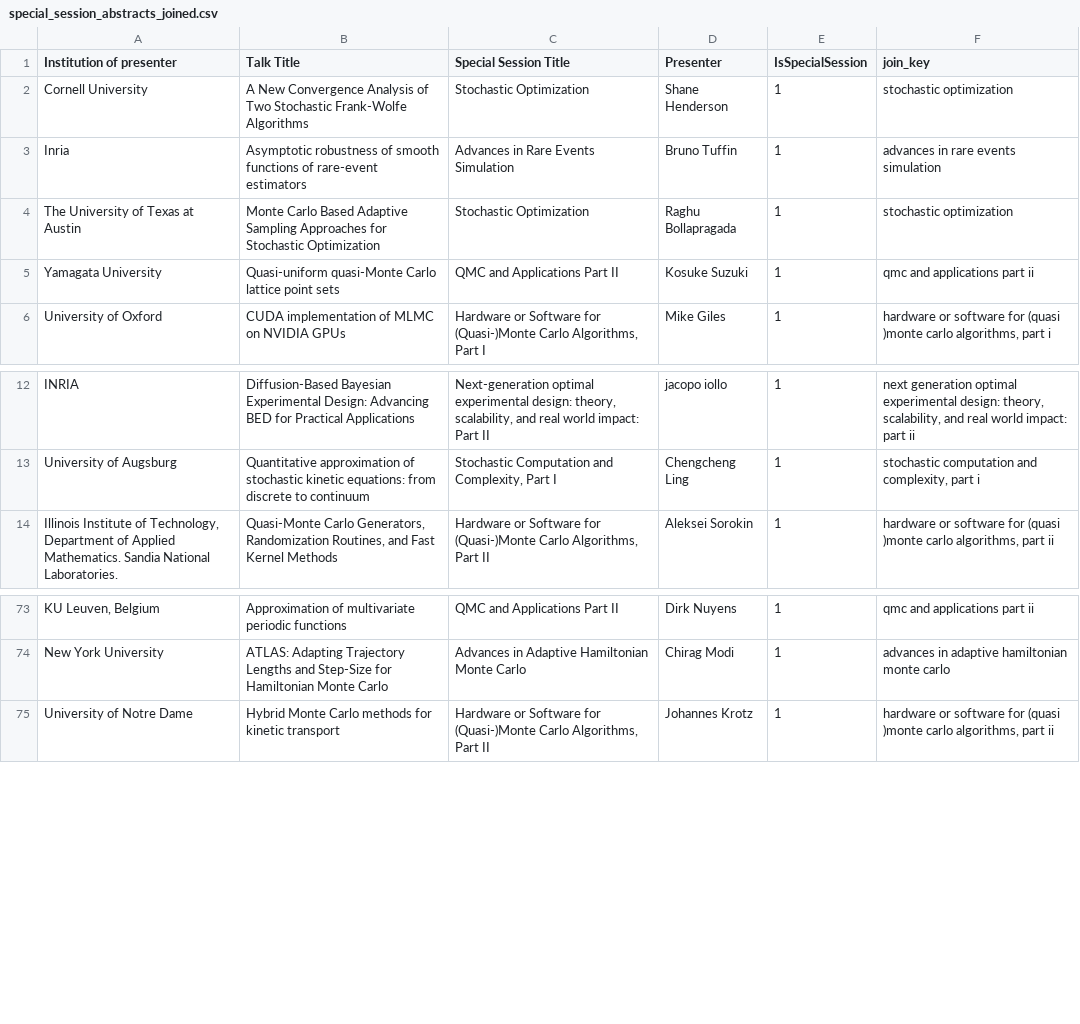
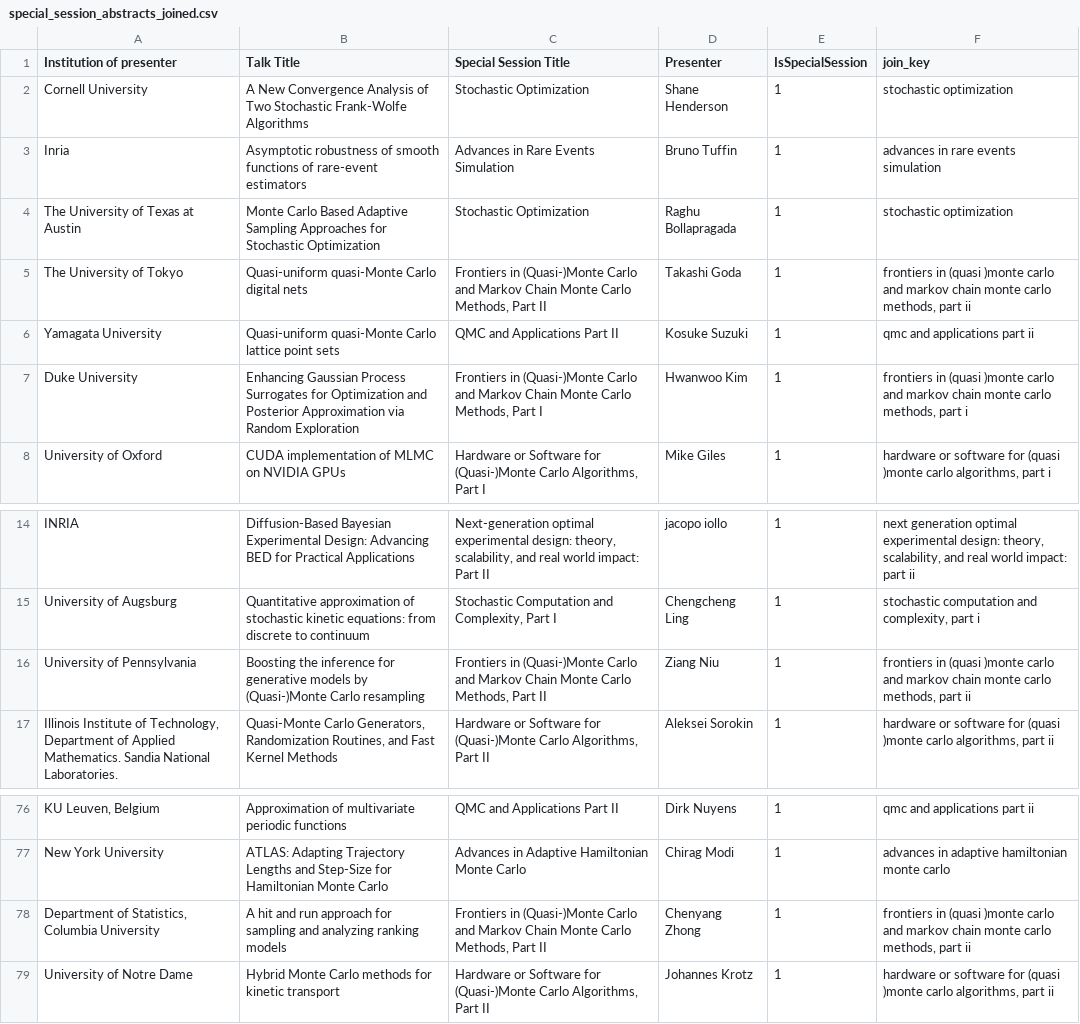
Before and after one commit to fjhickernell/MCM-2025-Program, a CSV file: preprocess/interim/special_session_abstracts_joined.csv, drawn as a sheet; only a part is shown, gaps mark what is left out; the diff names each change by its address in the sheet, - before the commit and + after, or states it on an @@ line.

```diff
--- a/preprocess/interim/special_session_abstracts_joined.csv
+++ b/preprocess/interim/special_session_abstracts_joined.csv
+row 5: The University of Tokyo | Quasi-uniform quasi-Monte Carlo digital nets | Frontiers in (Quasi-)Monte Carlo and Markov Chain Monte Carlo Methods, Part II | Takashi Goda | 1 | frontiers in (quasi )monte carlo and markov chain monte carlo methods, part ii
+row 7: Duke University | Enhancing Gaussian Process Surrogates for Optimization and Posterior Approximation via Random Exploration | Frontiers in (Quasi-)Monte Carlo and Markov Chain Monte Carlo Methods, Part I | Hwanwoo Kim | 1 | frontiers in (quasi )monte carlo and markov chain monte carlo methods, part i
+row 16: University of Pennsylvania | Boosting the inference for generative models by (Quasi-)Monte Carlo resampling | Frontiers in (Quasi-)Monte Carlo and Markov Chain Monte Carlo Methods, Part II | Ziang Niu | 1 | frontiers in (quasi )monte carlo and markov chain monte carlo methods, part ii
+row 78: Department of Statistics, Columbia University | A hit and run approach for sampling and analyzing ranking models | Frontiers in (Quasi-)Monte Carlo and Markov Chain Monte Carlo Methods, Part II | Chenyang Zhong | 1 | frontiers in (quasi )monte carlo and markov chain monte carlo methods, part ii
```
Also changed, not shown: preprocess/input/special_session_abstracts.csv, preprocess/interim/special_session_abstracts_sessionid.csv, 9 other files.
